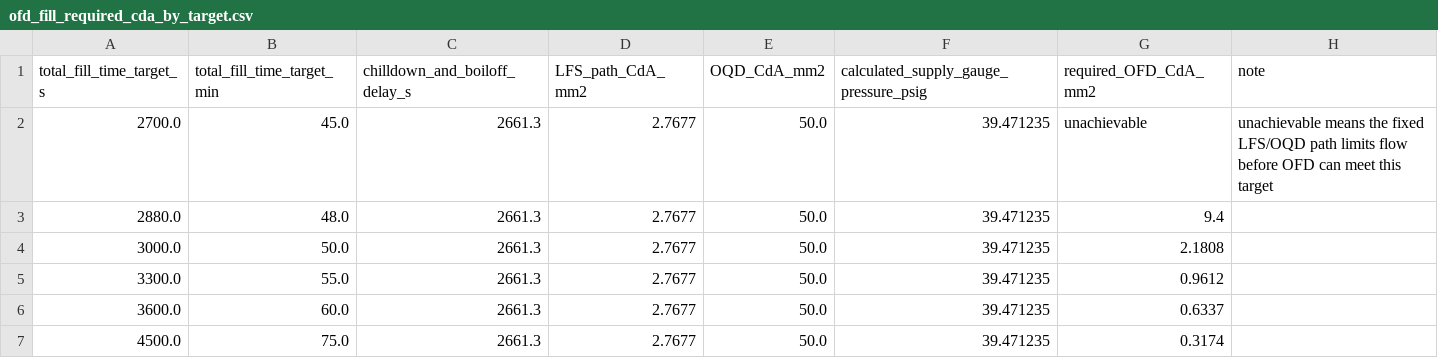
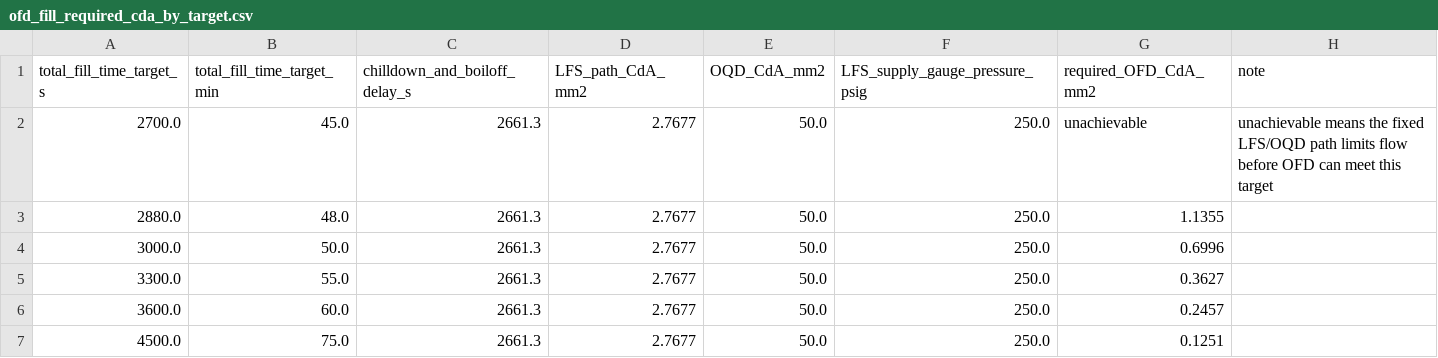
Before and after one commit to gt-space/hopper, a CSV file: sims/hopper_fullflow/isolated_sims/valve_sizing/outputs/valve_sizing_outputs/ofd_fill_required_cda_by_target.csv, drawn as a sheet.

```diff
--- a/sims/hopper_fullflow/isolated_sims/valve_sizing/outputs/valve_sizing_outputs/ofd_fill_required_cda_by_target.csv
+++ b/sims/hopper_fullflow/isolated_sims/valve_sizing/outputs/valve_sizing_outputs/ofd_fill_required_cda_by_target.csv
@@ -1,7 +1,7 @@
-total_fill_time_target_s,total_fill_time_target_min,chilldown_and_boiloff_delay_s,LFS_path_CdA_mm2,OQD_CdA_mm2,calculated_supply_gauge_pressure_psig,required_OFD_CdA_mm2,note
-2700.0,45.0,2661.3,2.7677,50.0,39.471235,unachievable,unachievable means the fixed LFS/OQD path limits flow before OFD can meet this target
-2880.0,48.0,2661.3,2.7677,50.0,39.471235,9.4,
-3000.0,50.0,2661.3,2.7677,50.0,39.471235,2.1808,
-3300.0,55.0,2661.3,2.7677,50.0,39.471235,0.9612,
-3600.0,60.0,2661.3,2.7677,50.0,39.471235,0.6337,
-4500.0,75.0,2661.3,2.7677,50.0,39.471235,0.3174,
+total_fill_time_target_s,total_fill_time_target_min,chilldown_and_boiloff_delay_s,LFS_path_CdA_mm2,OQD_CdA_mm2,LFS_supply_gauge_pressure_psig,required_OFD_CdA_mm2,note
+2700.0,45.0,2661.3,2.7677,50.0,250.0,unachievable,unachievable means the fixed LFS/OQD path limits flow before OFD can meet this target
+2880.0,48.0,2661.3,2.7677,50.0,250.0,1.1355,
+3000.0,50.0,2661.3,2.7677,50.0,250.0,0.6996,
+3300.0,55.0,2661.3,2.7677,50.0,250.0,0.3627,
+3600.0,60.0,2661.3,2.7677,50.0,250.0,0.2457,
+4500.0,75.0,2661.3,2.7677,50.0,250.0,0.1251,
```
Also changed, not shown: sims/hopper_fullflow/isolated_sims/valve_sizing/outputs/valve_sizing_outputs/ofd_fill_cda_sweep.csv, sims/hopper_fullflow/isolated_sims/valve_sizing/outputs/valve_sizing_outputs/ofd_fill_summary.csv, 6 other files.
